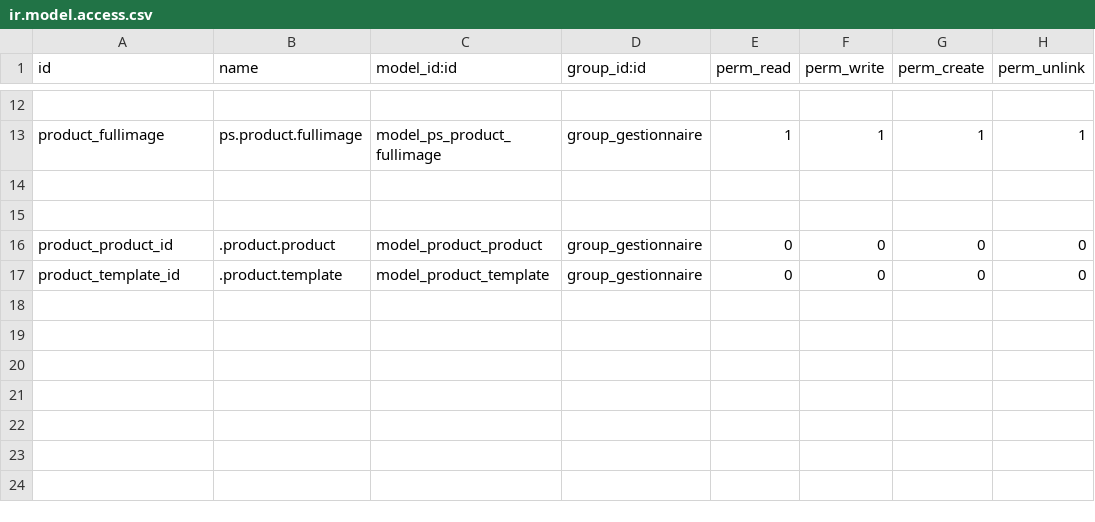
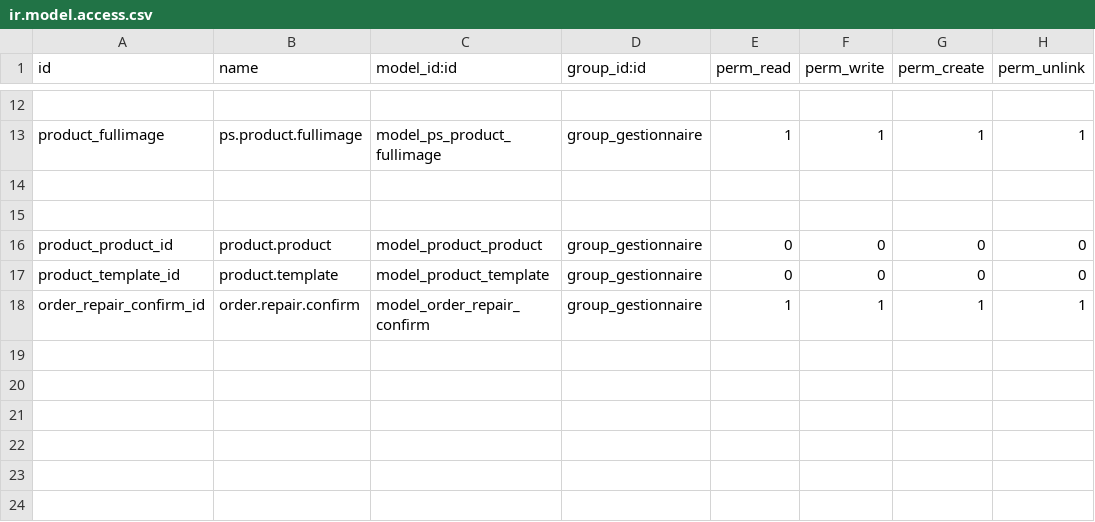
Before and after one commit to oudacias/odooRezoroute, a CSV file: security/ir.model.access.csv, drawn as a sheet; only a part is shown, gaps mark what is left out; the shorter side is filled out with more unchanged rows.

Commit message:
from mac

```diff
--- a/security/ir.model.access.csv
+++ b/security/ir.model.access.csv
@@ -15,4 +15,5 @@ product_fullimage,ps.product.fullimage,model_ps_product_fullimage,group_gestionn
 
-product_product_id,.product.product,model_product_product,group_gestionnaire,0,0,0,0
-product_template_id,.product.template,model_product_template,group_gestionnaire,0,0,0,0
+product_product_id,product.product,model_product_product,group_gestionnaire,0,0,0,0
+product_template_id,product.template,model_product_template,group_gestionnaire,0,0,0,0
+order_repair_confirm_id,order.repair.confirm,model_order_repair_confirm,group_gestionnaire,1,1,1,1
 
```
